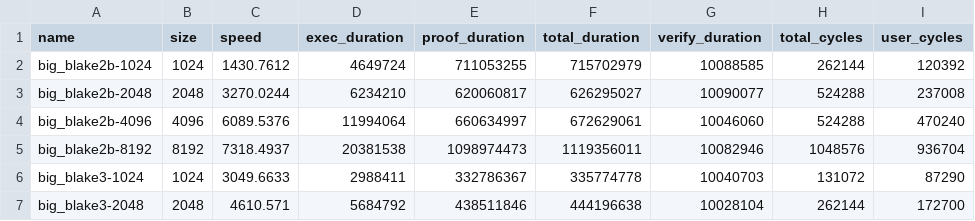
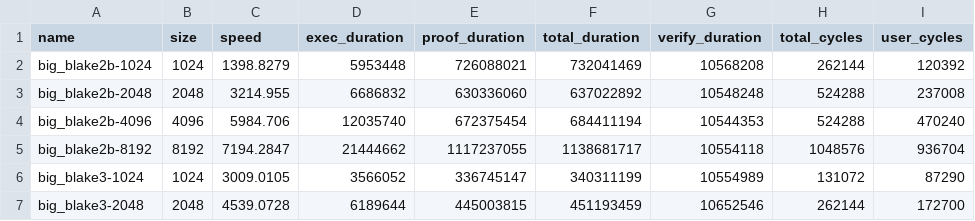
Before and after one commit to risc0/ghpages, a CSV file: dev/benchmarks/Linux-nvidia_rtx_4090.csv, drawn as a sheet; only a part is shown; the diff covers the shown part only; the diff names each change by its address in the sheet, - before the commit and + after, or states it on an @@ line.

```diff
--- a/dev/benchmarks/Linux-nvidia_rtx_4090.csv
+++ b/dev/benchmarks/Linux-nvidia_rtx_4090.csv
-C2 (speed): 1430.7612
+C2 (speed): 1398.8279
-D2 (exec_duration): 4649724
+D2 (exec_duration): 5953448
-E2 (proof_duration): 711053255
+E2 (proof_duration): 726088021
-F2 (total_duration): 715702979
+F2 (total_duration): 732041469
-G2 (verify_duration): 10088585
+G2 (verify_duration): 10568208
-C3 (speed): 3270.0244
+C3 (speed): 3214.955
-D3 (exec_duration): 6234210
+D3 (exec_duration): 6686832
-E3 (proof_duration): 620060817
+E3 (proof_duration): 630336060
-F3 (total_duration): 626295027
+F3 (total_duration): 637022892
-G3 (verify_duration): 10090077
+G3 (verify_duration): 10548248
-C4 (speed): 6089.5376
+C4 (speed): 5984.706
-D4 (exec_duration): 11994064
+D4 (exec_duration): 12035740
-E4 (proof_duration): 660634997
+E4 (proof_duration): 672375454
-F4 (total_duration): 672629061
+F4 (total_duration): 684411194
-G4 (verify_duration): 10046060
+G4 (verify_duration): 10544353
-C5 (speed): 7318.4937
+C5 (speed): 7194.2847
-D5 (exec_duration): 20381538
+D5 (exec_duration): 21444662
-E5 (proof_duration): 1098974473
+E5 (proof_duration): 1117237055
-F5 (total_duration): 1119356011
+F5 (total_duration): 1138681717
-G5 (verify_duration): 10082946
+G5 (verify_duration): 10554118
-C6 (speed): 3049.6633
+C6 (speed): 3009.0105
-D6 (exec_duration): 2988411
+D6 (exec_duration): 3566052
-E6 (proof_duration): 332786367
+E6 (proof_duration): 336745147
-F6 (total_duration): 335774778
+F6 (total_duration): 340311199
-G6 (verify_duration): 10040703
+G6 (verify_duration): 10554989
-C7 (speed): 4610.571
+C7 (speed): 4539.0728
-D7 (exec_duration): 5684792
+D7 (exec_duration): 6189644
-E7 (proof_duration): 438511846
+E7 (proof_duration): 445003815
-F7 (total_duration): 444196638
+F7 (total_duration): 451193459
-G7 (verify_duration): 10028104
+G7 (verify_duration): 10652546
```
Also changed, not shown: 152 edited cells elsewhere in this file, dev/benchmarks/macOS-apple_m2_pro.csv, 4 other files.
